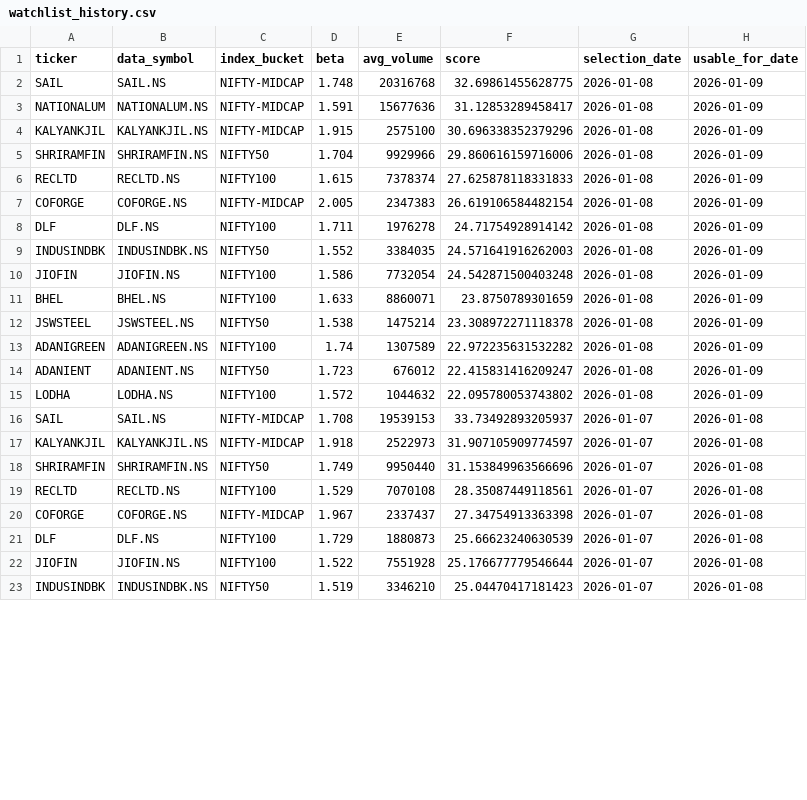
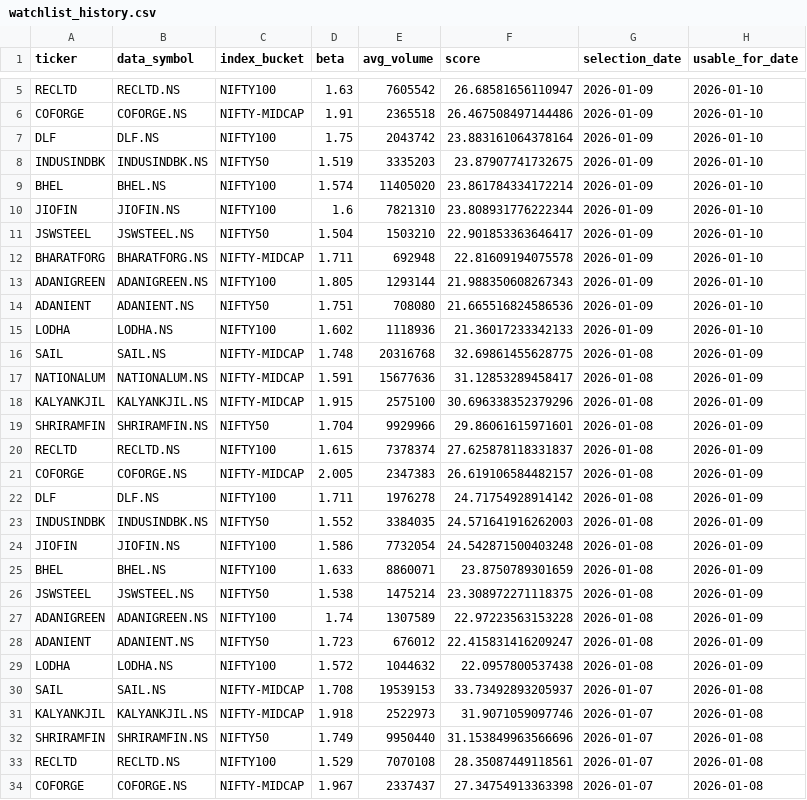
Before and after one commit to arun906/ScalpingApp, a CSV file: watchlist_history.csv, drawn as a sheet; only a part is shown, gaps mark what is left out; the shorter side is filled out with more unchanged rows; the diff covers the shown part only.

```diff
--- a/watchlist_history.csv
+++ b/watchlist_history.csv
@@ -2 +5,12 @@ ticker,data_symbol,index_bucket,beta,avg_volume,score,selection_date,usable_for_
+RECLTD,RECLTD.NS,NIFTY100,1.63,7605542,26.68581656110947,2026-01-09,2026-01-10
+COFORGE,COFORGE.NS,NIFTY-MIDCAP,1.91,2365518,26.467508497144486,2026-01-09,2026-01-10
+DLF,DLF.NS,NIFTY100,1.75,2043742,23.883161064378164,2026-01-09,2026-01-10
+INDUSINDBK,INDUSINDBK.NS,NIFTY50,1.519,3335203,23.87907741732675,2026-01-09,2026-01-10
+BHEL,BHEL.NS,NIFTY100,1.574,11405020,23.861784334172214,2026-01-09,2026-01-10
+JIOFIN,JIOFIN.NS,NIFTY100,1.6,7821310,23.808931776222344,2026-01-09,2026-01-10
+JSWSTEEL,JSWSTEEL.NS,NIFTY50,1.504,1503210,22.901853363646417,2026-01-09,2026-01-10
+BHARATFORG,BHARATFORG.NS,NIFTY-MIDCAP,1.711,692948,22.81609194075578,2026-01-09,2026-01-10
+ADANIGREEN,ADANIGREEN.NS,NIFTY100,1.805,1293144,21.988350608267343,2026-01-09,2026-01-10
+ADANIENT,ADANIENT.NS,NIFTY50,1.751,708080,21.665516824586536,2026-01-09,2026-01-10
+LODHA,LODHA.NS,NIFTY100,1.602,1118936,21.36017233342133,2026-01-09,2026-01-10
 SAIL,SAIL.NS,NIFTY-MIDCAP,1.748,20316768,32.69861455628775,2026-01-08,2026-01-09
@@ -4,5 +18,5 @@ NATIONALUM,NATIONALUM.NS,NIFTY-MIDCAP,1.591,15677636,31.12853289458417,2026-01-0
 KALYANKJIL,KALYANKJIL.NS,NIFTY-MIDCAP,1.915,2575100,30.696338352379296,2026-01-08,2026-01-09
-SHRIRAMFIN,SHRIRAMFIN.NS,NIFTY50,1.704,9929966,29.860616159716006,2026-01-08,2026-01-09
-RECLTD,RECLTD.NS,NIFTY100,1.615,7378374,27.625878118331833,2026-01-08,2026-01-09
-COFORGE,COFORGE.NS,NIFTY-MIDCAP,2.005,2347383,26.619106584482154,2026-01-08,2026-01-09
+SHRIRAMFIN,SHRIRAMFIN.NS,NIFTY50,1.704,9929966,29.86061615971601,2026-01-08,2026-01-09
+RECLTD,RECLTD.NS,NIFTY100,1.615,7378374,27.625878118331837,2026-01-08,2026-01-09
+COFORGE,COFORGE.NS,NIFTY-MIDCAP,2.005,2347383,26.619106584482157,2026-01-08,2026-01-09
 DLF,DLF.NS,NIFTY100,1.711,1976278,24.71754928914142,2026-01-08,2026-01-09
@@ -11,8 +25,8 @@ JIOFIN,JIOFIN.NS,NIFTY100,1.586,7732054,24.542871500403248,2026-01-08,2026-01-09
 BHEL,BHEL.NS,NIFTY100,1.633,8860071,23.8750789301659,2026-01-08,2026-01-09
-JSWSTEEL,JSWSTEEL.NS,NIFTY50,1.538,1475214,23.308972271118378,2026-01-08,2026-01-09
-ADANIGREEN,ADANIGREEN.NS,NIFTY100,1.74,1307589,22.972235631532282,2026-01-08,2026-01-09
+JSWSTEEL,JSWSTEEL.NS,NIFTY50,1.538,1475214,23.308972271118375,2026-01-08,2026-01-09
+ADANIGREEN,ADANIGREEN.NS,NIFTY100,1.74,1307589,22.97223563153228,2026-01-08,2026-01-09
 ADANIENT,ADANIENT.NS,NIFTY50,1.723,676012,22.415831416209247,2026-01-08,2026-01-09
-LODHA,LODHA.NS,NIFTY100,1.572,1044632,22.095780053743802,2026-01-08,2026-01-09
+LODHA,LODHA.NS,NIFTY100,1.572,1044632,22.0957800537438,2026-01-08,2026-01-09
 SAIL,SAIL.NS,NIFTY-MIDCAP,1.708,19539153,33.73492893205937,2026-01-07,2026-01-08
-KALYANKJIL,KALYANKJIL.NS,NIFTY-MIDCAP,1.918,2522973,31.907105909774597,2026-01-07,2026-01-08
+KALYANKJIL,KALYANKJIL.NS,NIFTY-MIDCAP,1.918,2522973,31.9071059097746,2026-01-07,2026-01-08
 SHRIRAMFIN,SHRIRAMFIN.NS,NIFTY50,1.749,9950440,31.153849963566696,2026-01-07,2026-01-08
```
Also changed, not shown: 3 added rows and 1 edited cell elsewhere in this file, active_watchlist.csv.
